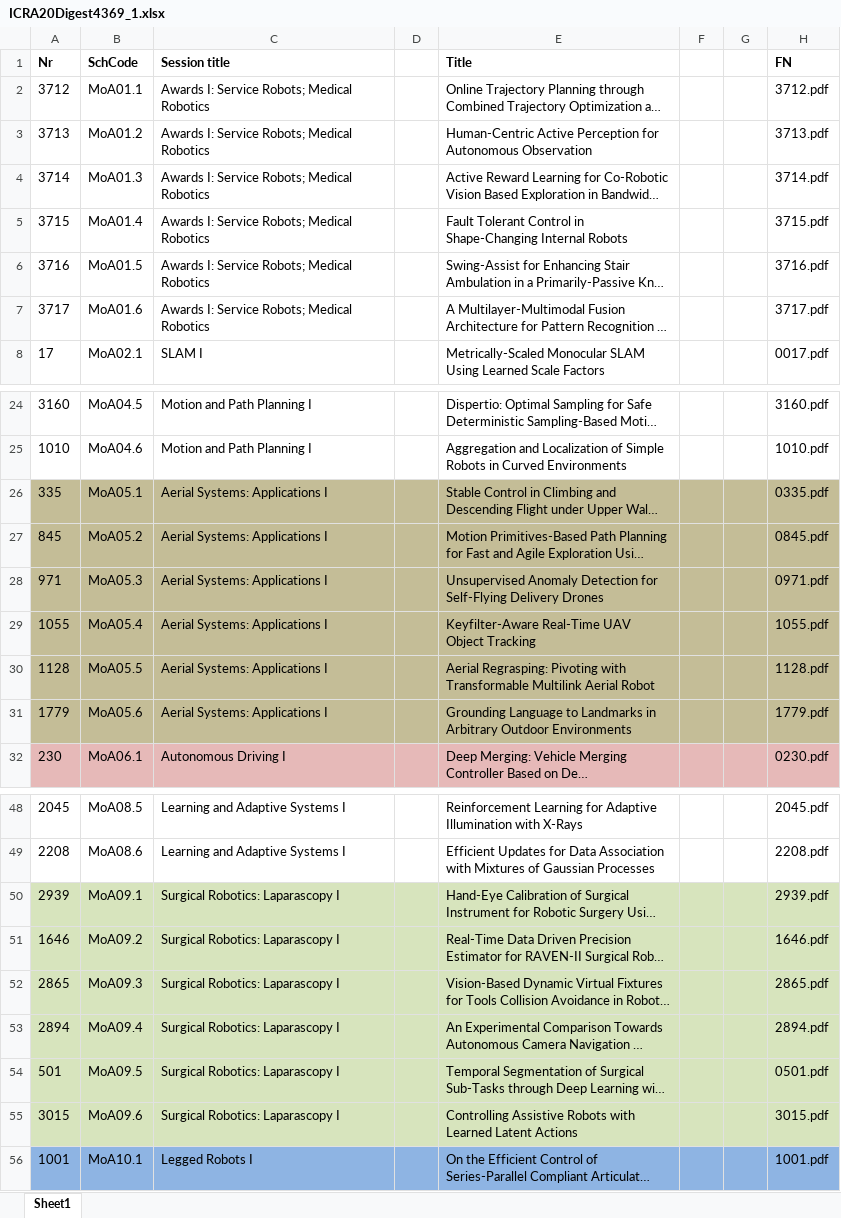
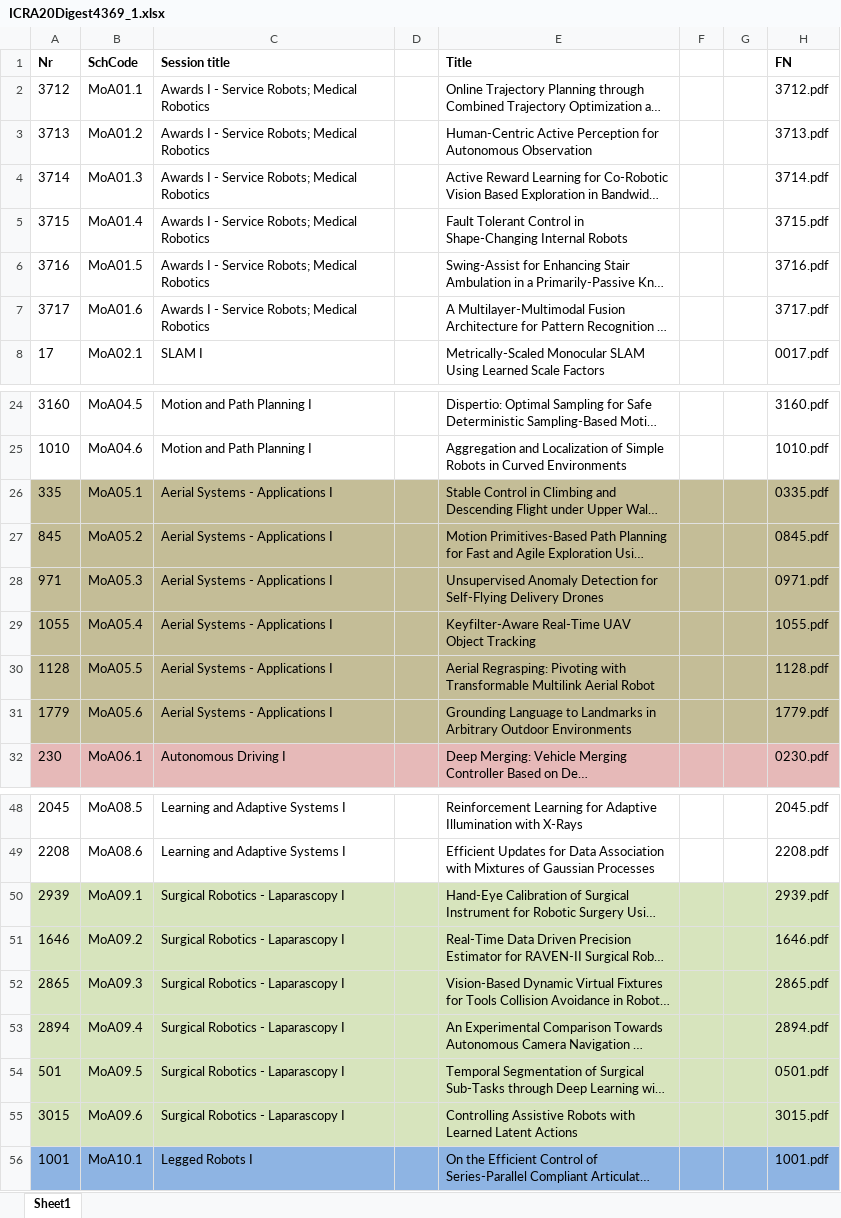
Before and after one commit to akdba0207/IROS20Ondemand, an Excel workbook: polls/ICRA20Digest4369_1.xlsx, sheet Sheet1, drawn as a sheet; only a part is shown, gaps mark what is left out; long unchanged cells end in …; values as stored, in another font and other column widths than the file's, no borders; the diff covers the shown part only; the diff names each change by its address in the sheet, - before the commit and + after, or states it on an @@ line.

```diff
--- a/polls/ICRA20Digest4369_1.xlsx (sheet Sheet1)
+++ b/polls/ICRA20Digest4369_1.xlsx (sheet Sheet1)
-C2:C7 (Session title): Awards I: Service Robots; Medical Robotics
+C2:C7 (Session title): Awards I - Service Robots; Medical Robotics
-C26:C31 (Session title): Aerial Systems: Applications I
+C26:C31 (Session title): Aerial Systems - Applications I
-C50:C55 (Session title): Surgical Robotics: Laparascopy I
+C50:C55 (Session title): Surgical Robotics - Laparascopy I
```
Also changed, not shown: 99 edited cells elsewhere in this sheet, polls/IROS2020_onDemand.xlsx, 42 other files.
